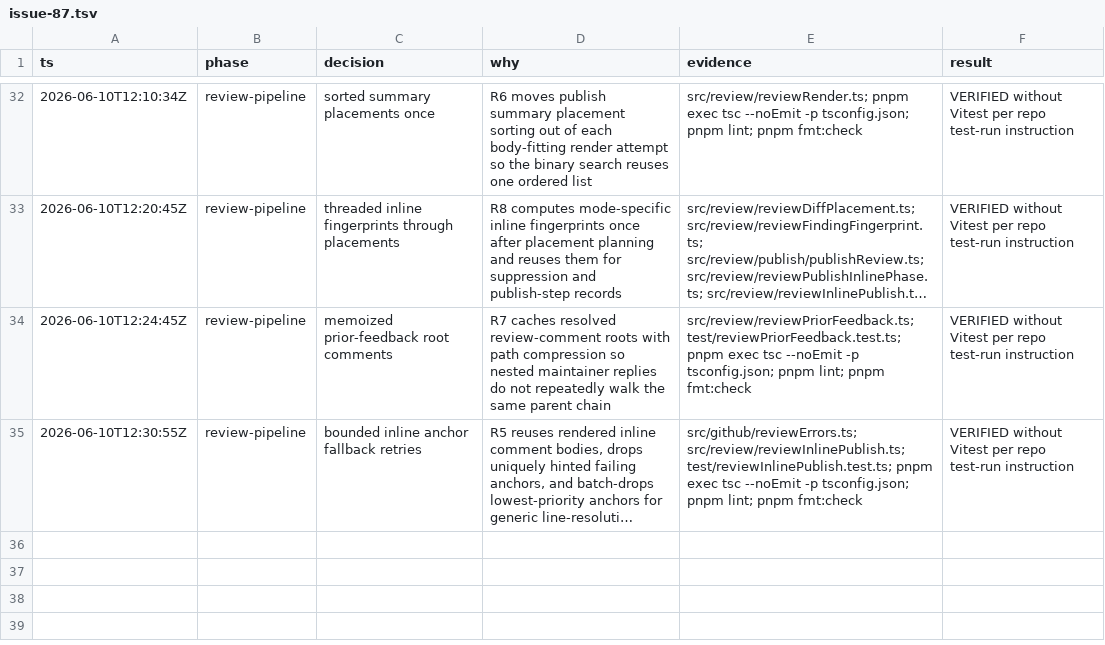
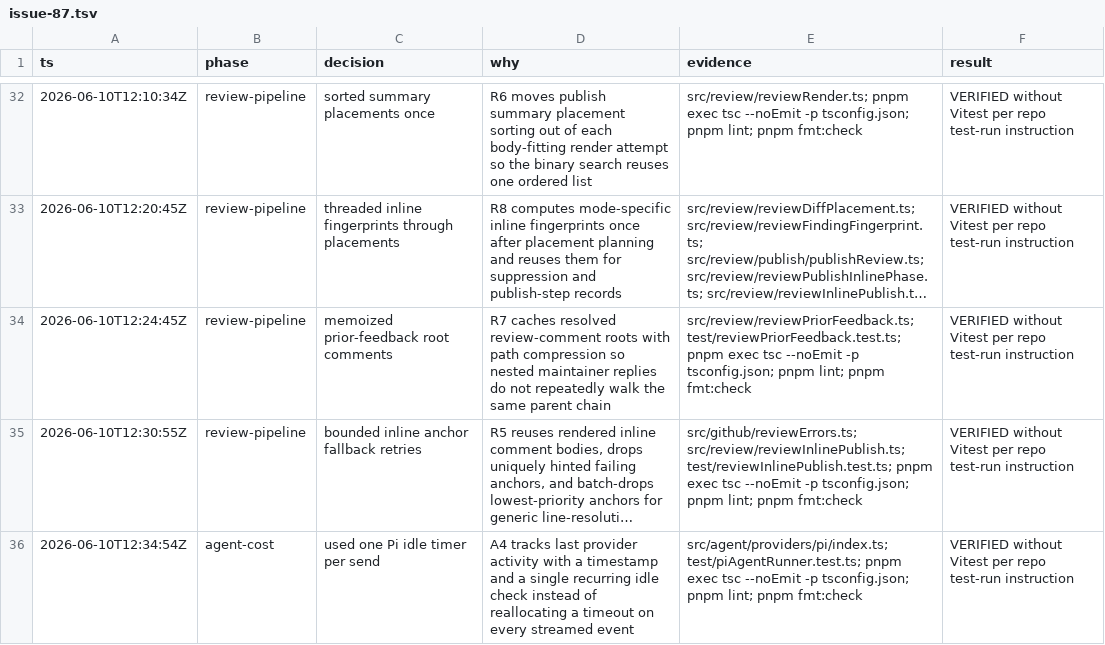
Before and after one commit to prathamdby/pr-agent, a TSV file: .audit/issue-87.tsv, drawn as a sheet; only a part is shown, gaps mark what is left out; long unchanged cells end in …; the diff names each change by its address in the sheet, - before the commit and + after, or states it on an @@ line.

Commit message:
perf: use one Pi idle timer

```diff
--- a/.audit/issue-87.tsv
+++ b/.audit/issue-87.tsv
+row 36: 2026-06-10T12:34:54Z | agent-cost | used one Pi idle timer per send | A4 tracks last provider activity with a timestamp and a single recurring idle check instead of reallocating a timeout on every streamed event | src/agent/providers/pi/index.ts; test/piAgentRunner.test.ts; pnpm exec tsc --noEmit -p tsconfig.json; pnpm lint; pnpm fmt:check | VERIFIED without Vitest per repo test-run instruction
```
Also changed, not shown: 2 other files.
